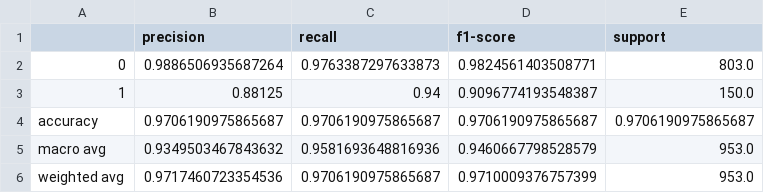
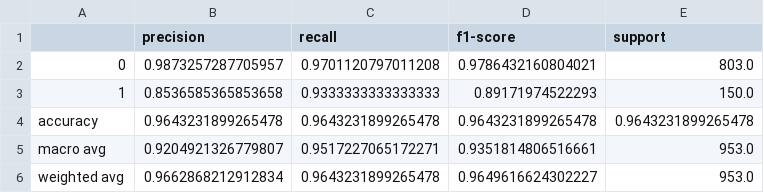
Before and after one commit to Manar911/FYP_EDA, a CSV file: EDA_CoreEngine/reports/ml_experiments/lightgbm/metrics/test_classification_report.csv, drawn as a sheet.

```diff
--- a/EDA_CoreEngine/reports/ml_experiments/lightgbm/metrics/test_classification_report.csv
+++ b/EDA_CoreEngine/reports/ml_experiments/lightgbm/metrics/test_classification_report.csv
@@ -1,6 +1,6 @@
 ,precision,recall,f1-score,support
-0,0.9886506935687264,0.9763387297633873,0.9824561403508771,803.0
-1,0.88125,0.94,0.9096774193548387,150.0
-accuracy,0.9706190975865687,0.9706190975865687,0.9706190975865687,0.9706190975865687
-macro avg,0.9349503467843632,0.9581693648816936,0.9460667798528579,953.0
-weighted avg,0.9717460723354536,0.9706190975865687,0.9710009376757399,953.0
+0,0.9873257287705957,0.9701120797011208,0.9786432160804021,803.0
+1,0.8536585365853658,0.9333333333333333,0.89171974522293,150.0
+accuracy,0.9643231899265478,0.9643231899265478,0.9643231899265478,0.9643231899265478
+macro avg,0.9204921326779807,0.9517227065172271,0.9351814806516661,953.0
+weighted avg,0.9662868212912834,0.9643231899265478,0.9649616624302227,953.0
```
Also changed, not shown: EDA_CoreEngine/reports/ml_experiments/comparison/tables/comparison_metrics.csv, EDA_CoreEngine/reports/ml_experiments/lightgbm/metrics/validation_classification_report.csv, 45 other files.
